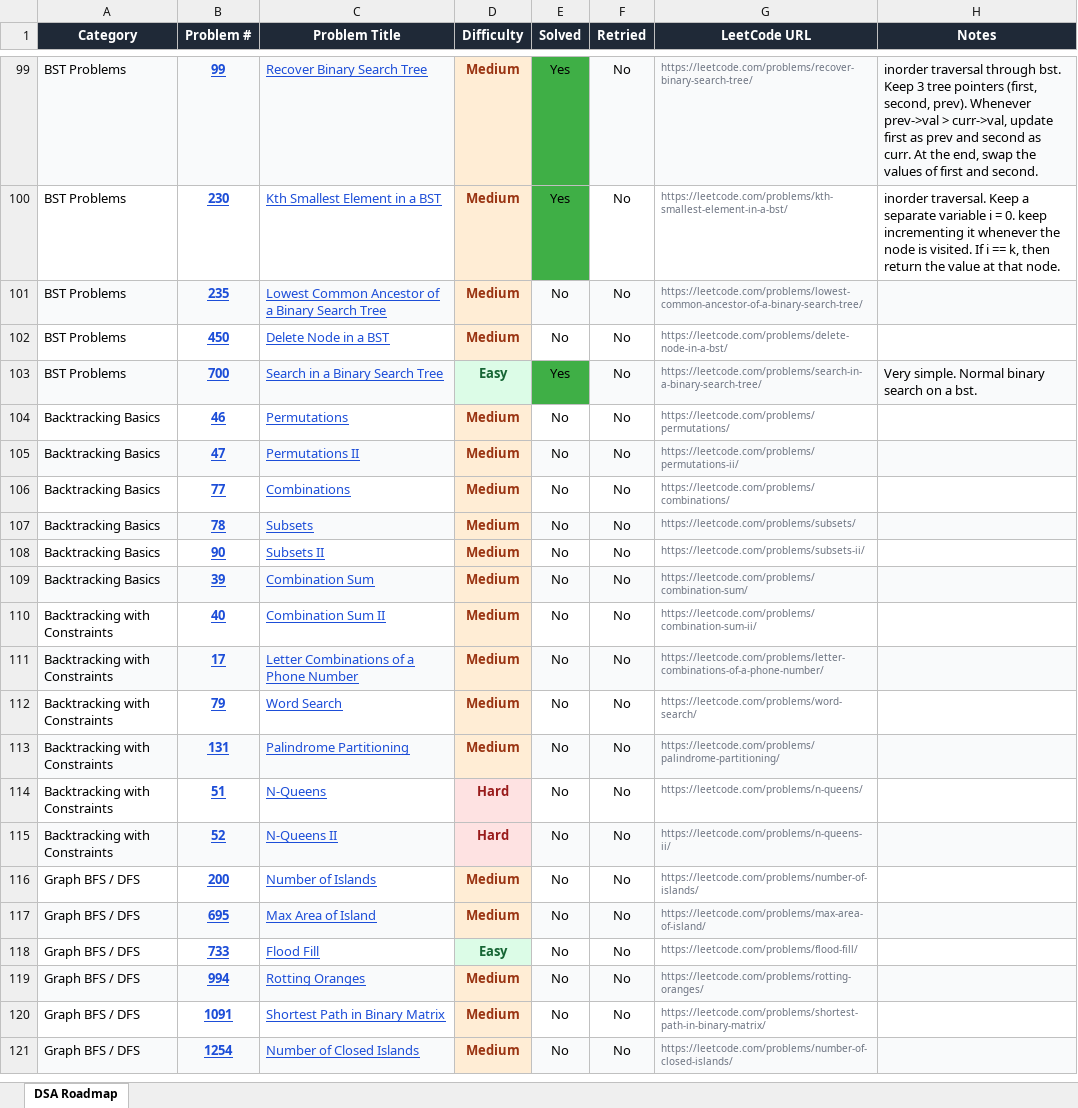
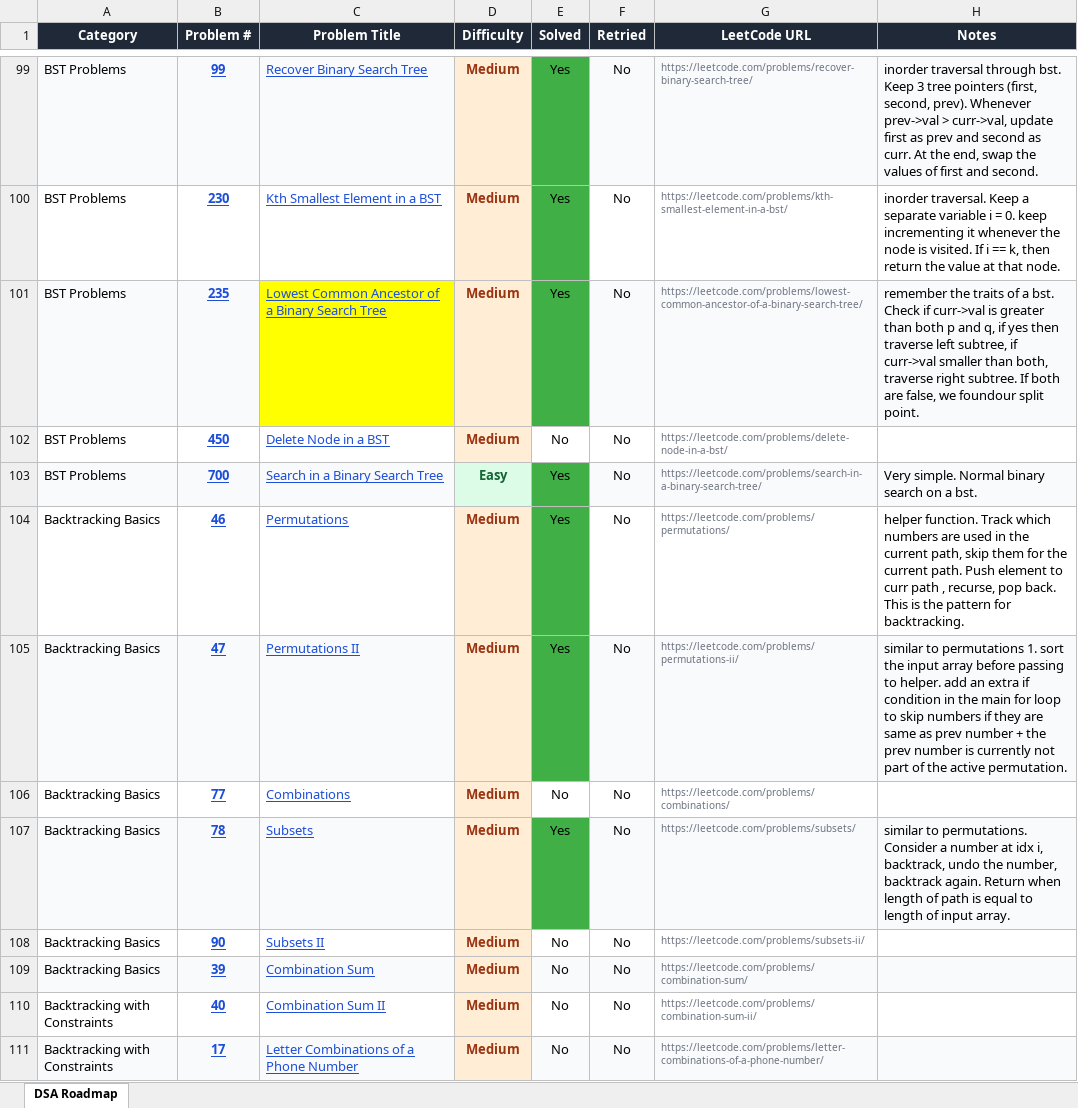
Before and after one commit to ComputerScape04/Leetcode-Solutions, an Excel workbook: leetcode_roadmap.xlsx, sheet DSA Roadmap, drawn as a sheet; only a part is shown, gaps mark what is left out; the shorter side is filled out with more unchanged rows; values as stored, in another font and other column widths than the file's, no borders; charts and pictures not drawn; the diff names each change by its address in the sheet, - before the commit and + after, or states it on an @@ line.

Commit message:
updated spreadsheet

```diff
--- a/leetcode_roadmap.xlsx (sheet DSA Roadmap)
+++ b/leetcode_roadmap.xlsx (sheet DSA Roadmap)
-C101 fill: #F9FAFB
+C101 fill: #FFFF00
-E101 (Solved): No
+E101 (Solved): Yes
-E101 fill: #F9FAFB
+E101 fill: #3FAF46
-H101 (Notes): (empty)
+H101 (Notes): remember the traits of a bst. Check if curr->val is greater than both p and q, if yes then traverse left subtree, if curr->val smaller than both, traverse right subtree. If both are false, we foundour split point.
-E104:E105 (Solved): No
+E104:E105 (Solved): Yes
-E104 fill: none
+E104 fill: #3FAF46
-H104 (Notes): (empty)
+H104 (Notes): helper function. Track which numbers are used in the current path, skip them for the current path. Push element to curr path , recurse, pop back. This is the pattern for backtracking.
-E105 fill: #F9FAFB
+E105 fill: #3FAF46
-H105 (Notes): (empty)
+H105 (Notes): similar to permutations 1. sort the input array before passing to helper. add an extra if condition in the main for loop to skip numbers if they are same as prev number + the prev number is currently not part of the active permutation.
-E107 (Solved): No
+E107 (Solved): Yes
-E107 fill: #F9FAFB
+E107 fill: #3FAF46
-H107 (Notes): (empty)
+H107 (Notes): similar to permutations. Consider a number at idx i, backtrack, undo the number, backtrack again. Return when length of path is equal to length of input array.
```
Also changed, not shown: 1 other file.
